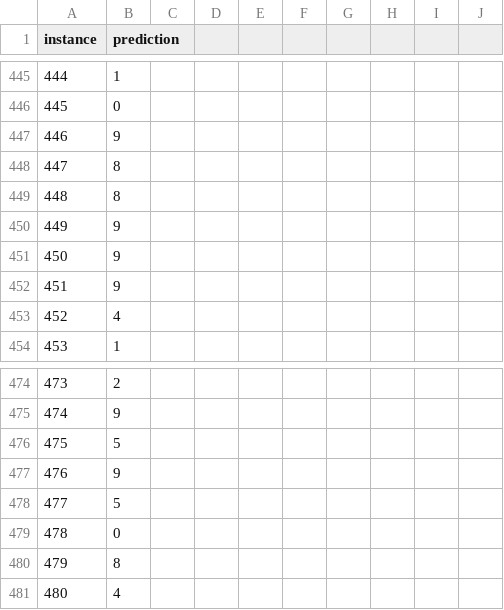
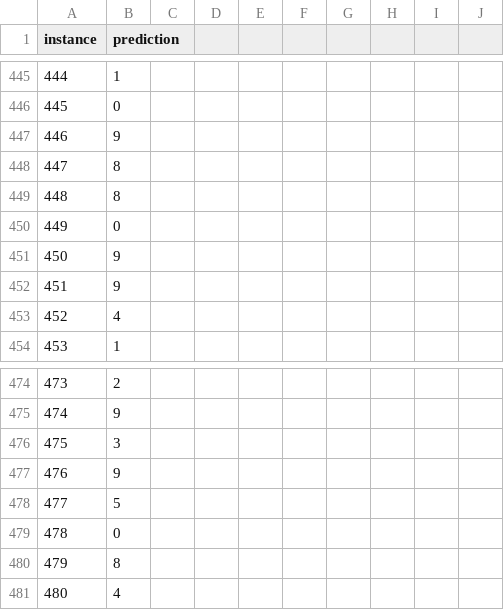
Before and after one commit to newtvo/COMP472-A1-F2020, a CSV file: Output/Base-MLP-DS2.csv, drawn as a sheet; only a part is shown, gaps mark what is left out; the diff covers the shown part only.

```diff
--- a/Output/Base-MLP-DS2.csv
+++ b/Output/Base-MLP-DS2.csv
@@ -449,3 +449,3 @@ instance, prediction
 448,8
-449,9
+449,0
 450,9
@@ -475,3 +475,3 @@ instance, prediction
 474,9
-475,5
+475,3
 476,9
```
Also changed, not shown: 8 added rows, 8 removed rows and 28 edited cells elsewhere in this file, Output/Base-MLP-DS1.csv, 1 other file.
